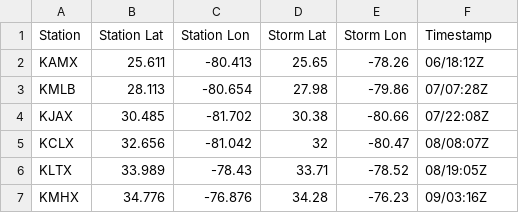
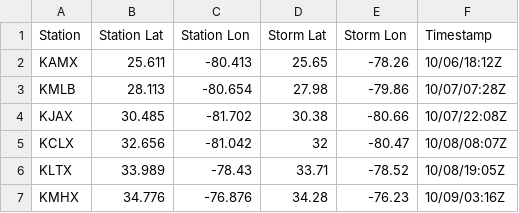
Before and after one commit to Luigi728/ExtraTrack_Github, a CSV file: Radar_Meteo/Project/Stations_Loc.csv, drawn as a sheet.

```diff
--- a/Radar_Meteo/Project/Stations_Loc.csv
+++ b/Radar_Meteo/Project/Stations_Loc.csv
@@ -1,7 +1,7 @@
 Station,Station Lat,Station Lon,Storm Lat,Storm Lon,Timestamp
-KAMX,25.611,-80.413,25.65,-78.26,06/18:12Z
-KMLB,28.113,-80.654,27.98,-79.86,07/07:28Z
-KJAX,30.485,-81.702,30.38,-80.66,07/22:08Z
-KCLX,32.656,-81.042,32,-80.47,08/08:07Z
-KLTX,33.989,-78.43,33.71,-78.52,08/19:05Z
-KMHX,34.776,-76.876,34.28,-76.23,09/03:16Z
+KAMX,25.611,-80.413,25.65,-78.26,10/06/18:12Z
+KMLB,28.113,-80.654,27.98,-79.86,10/07/07:28Z
+KJAX,30.485,-81.702,30.38,-80.66,10/07/22:08Z
+KCLX,32.656,-81.042,32,-80.47,10/08/08:07Z
+KLTX,33.989,-78.43,33.71,-78.52,10/08/19:05Z
+KMHX,34.776,-76.876,34.28,-76.23,10/09/03:16Z
```
Also changed, not shown: 7 other files.
